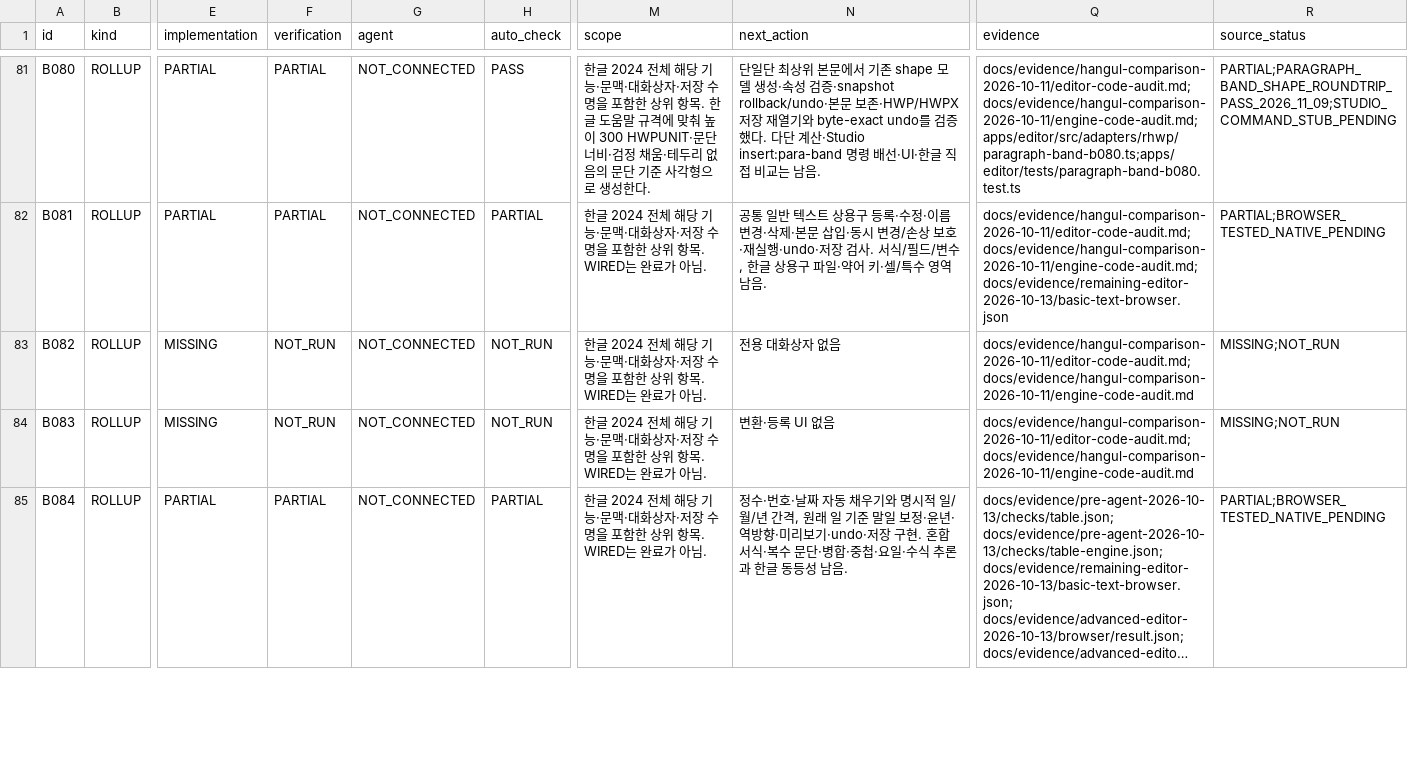
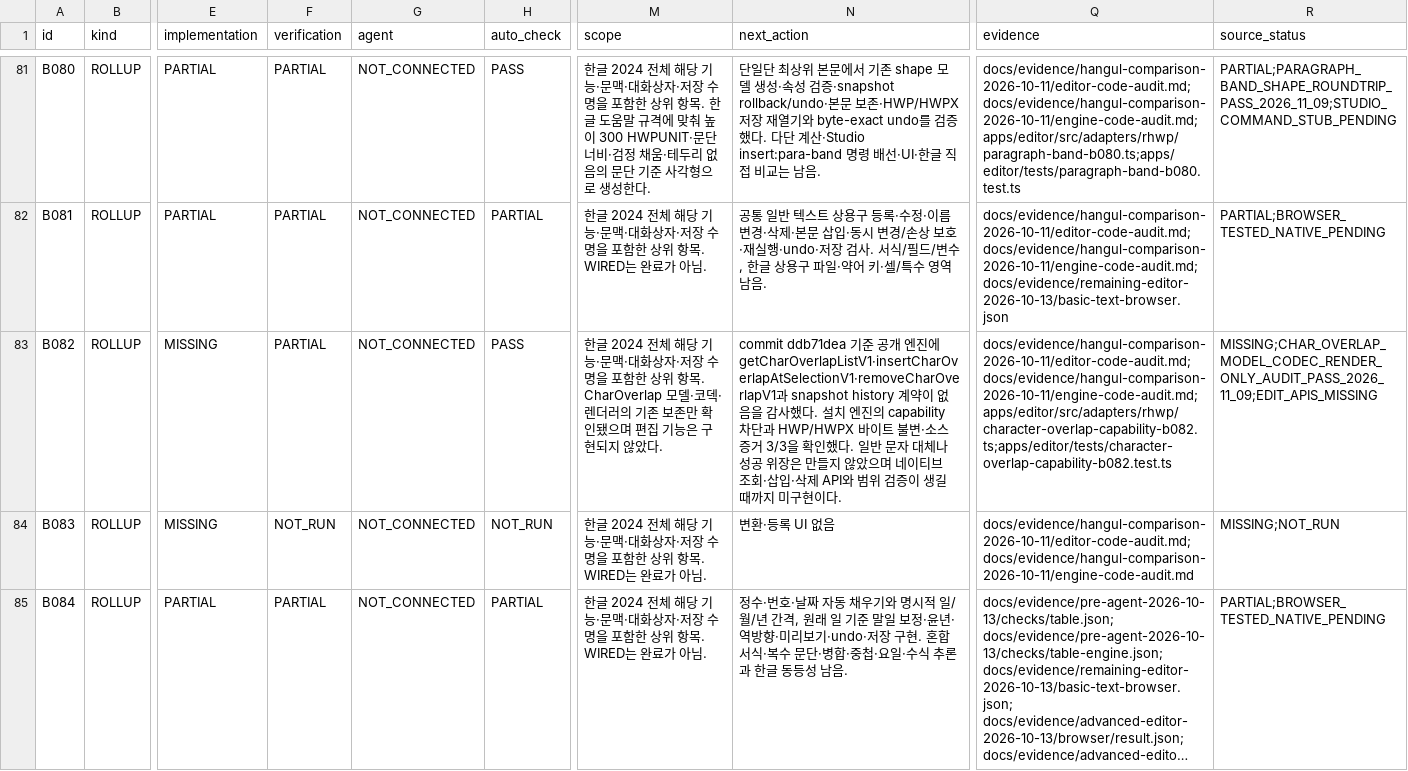
Before and after one commit to jjome/jueony, a CSV file: docs/jueony-work-checklist.csv, drawn as a sheet; only a part is shown, gaps mark what is left out; long unchanged cells end in …; the diff covers the shown part only; the diff names each change by its address in the sheet, - before the commit and + after, or states it on an @@ line.

Commit message:
docs(editor): record mail merge and overlap scope

```diff
--- a/docs/jueony-work-checklist.csv
+++ b/docs/jueony-work-checklist.csv
-F83 (verification): NOT_RUN
+F83 (verification): PARTIAL
-H83 (auto_check): NOT_RUN
+H83 (auto_check): PASS
-M83 (scope): …항목. WIRED는 완료가 아님.
+M83 (scope): …항목. CharOverlap 모델·코덱·렌더러의 기존 보존만 확인됐으며 편집 기능은 구현되지 않았다.
-N83 (next_action): 전용 대화상자 없음
+N83 (next_action): commit ddb71dea 기준 공개 엔진에 getCharOverlapListV1·insertCharOverlapAtSelectionV1·removeCharOverlapV1과 snapshot history 계약이 없음을 감사했다. 설치 엔진의 capability 차단과 HWP/HWPX 바이트 불변·소스 증거 3/3을 확인했다. 일반 문자 대체나 성공 위장은 만들지 않았으며 네이티브 조회·삽입·삭제 API와 범위 검증이 생길 때까지 미구현이다.
-Q83 (evidence): docs/evidence/hangul-comparison-2026-10-11/editor-code-audit.md; docs/evidence/hangul-comparison-2026-10-11/engine-code-audit.md
+Q83 (evidence): docs/evidence/hangul-comparison-2026-10-11/editor-code-audit.md;docs/evidence/hangul-comparison-2026-10-11/engine-code-audit.md;apps/editor/src/adapters/rhwp/character-overlap-capability-b082.ts;apps/editor/tests/character-overlap-capability-b082.test.ts
-R83 (source_status): MISSING;NOT_RUN
+R83 (source_status): MISSING;CHAR_OVERLAP_MODEL_CODEC_RENDER_ONLY_AUDIT_PASS_2026_11_09;EDIT_APIS_MISSING
```
Also changed, not shown: 7 edited cells elsewhere in this file, 5 other files.
